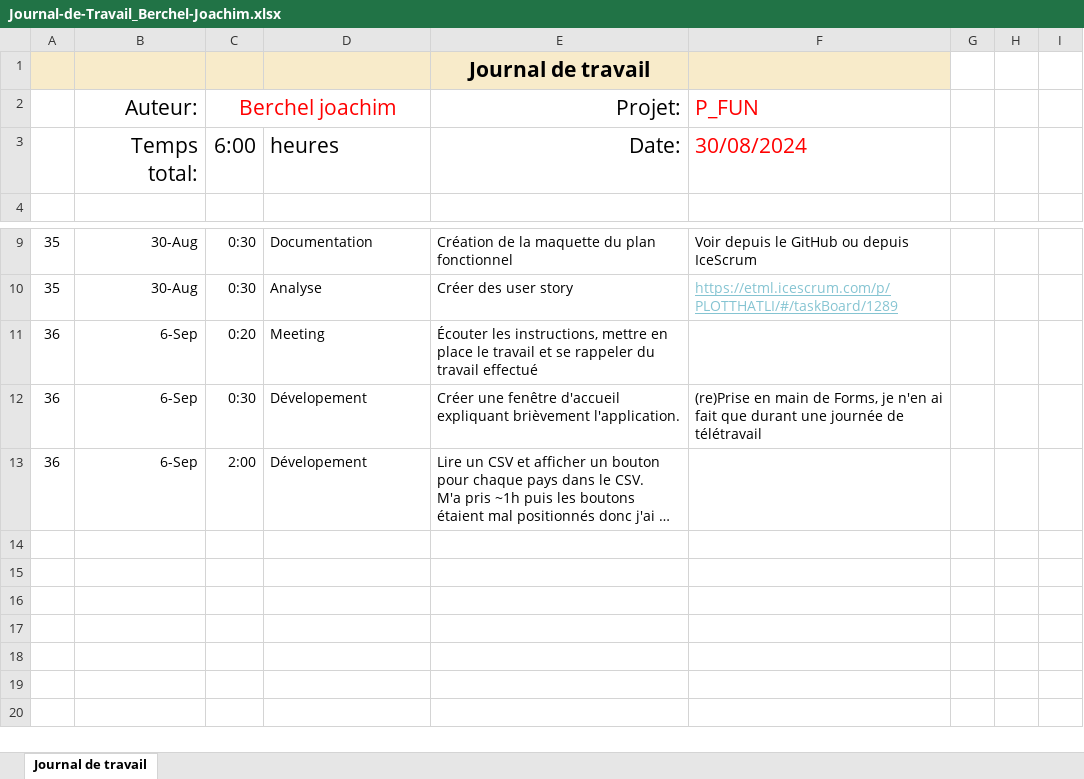
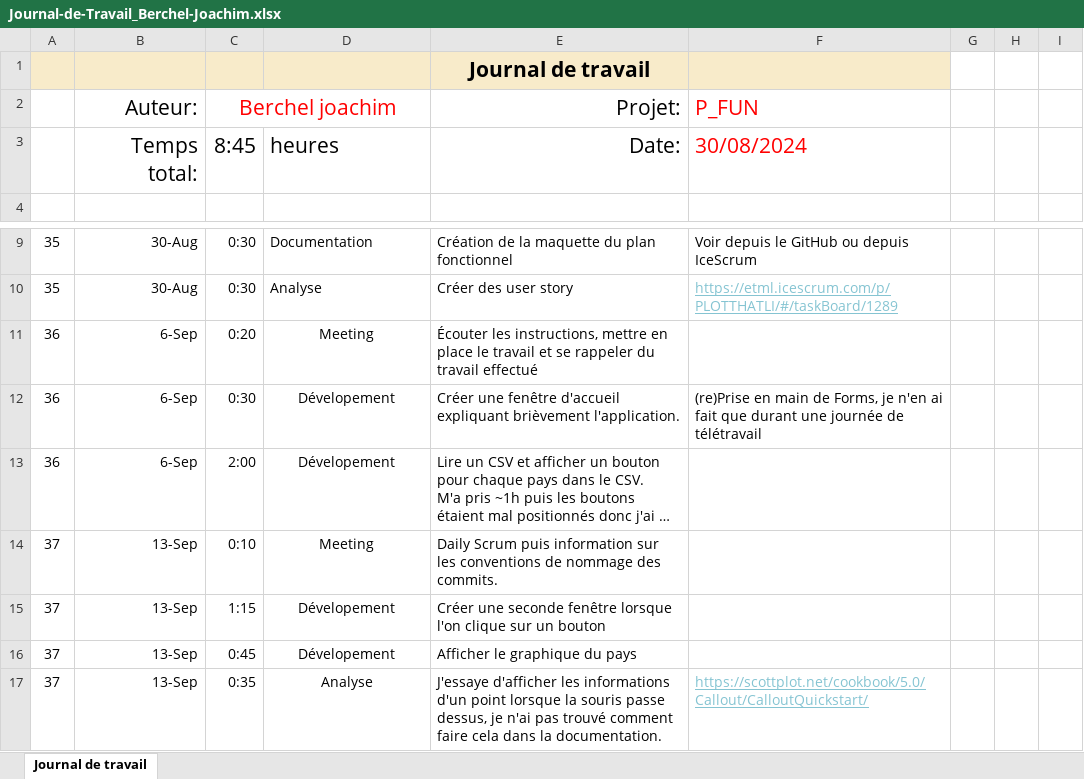
Before and after one commit to joaberch/plot-that-line, an Excel workbook: documentation/Journal-de-Travail_Berchel-Joachim.xlsx, sheet Journal de travail, drawn as a sheet; only a part is shown, gaps mark what is left out; long unchanged cells end in …; values as stored, in another font and other column widths than the file's, no borders; conditional formats and table styles not drawn; the diff names each change by its address in the sheet, - before the commit and + after, or states it on an @@ line.

Commit message:
docs(work diary): update work diary

```diff
--- a/documentation/Journal-de-Travail_Berchel-Joachim.xlsx (sheet Journal de travail)
+++ b/documentation/Journal-de-Travail_Berchel-Joachim.xlsx (sheet Journal de travail)
-C3 (Berchel joachim): 6:00
+C3 (Berchel joachim): 8:45
-D11:D13 alignment: left
+D11:D13 alignment: center
+row 14: 37 | 13-Sep | 0:10 | Meeting | Daily Scrum puis information sur les conventions de nommage des commits.
+row 15: 37 | 13-Sep | 1:15 | Dévelopement | Créer une seconde fenêtre lorsque l'on clique sur un bouton
+row 16: 37 | 13-Sep | 0:45 | Dévelopement | Afficher le graphique du pays
+row 17: 37 | 13-Sep | 0:35 | Analyse | J'essaye d'afficher les informations d'un point lorsque la souris passe dessus, je n'ai pas trouvé comment faire cela dans la documentation. | https://scottplot.net/cookbook/5.0/Callout/CalloutQuickstart/
```
